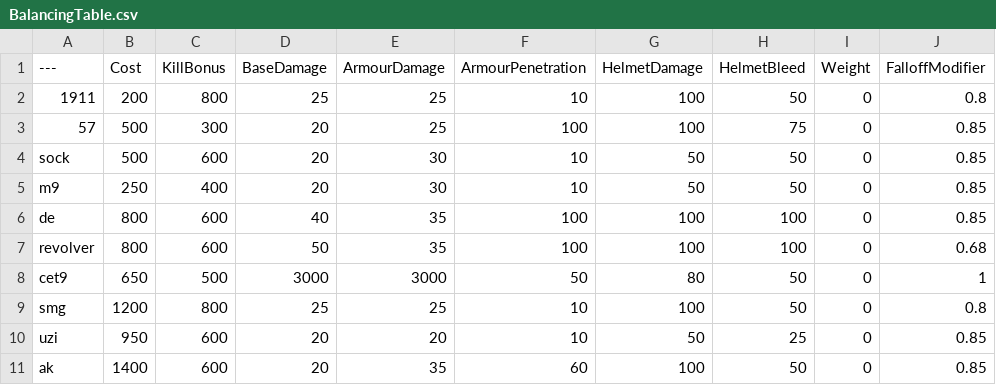
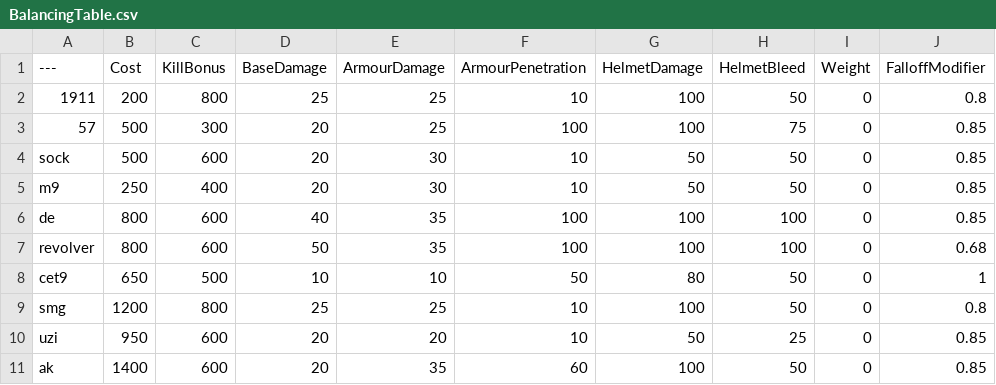
Before and after one commit to Left4pillz/BalancingTable, a CSV file: BalancingTable.csv, drawn as a sheet; only a part is shown; the diff names each change by its address in the sheet, - before the commit and + after, or states it on an @@ line.

Commit message:
Update BalancingTable.csv

```diff
--- a/BalancingTable.csv
+++ b/BalancingTable.csv
-D8 (BaseDamage): 3000
+D8 (BaseDamage): 10
-E8 (ArmourDamage): 3000
+E8 (ArmourDamage): 10
```
